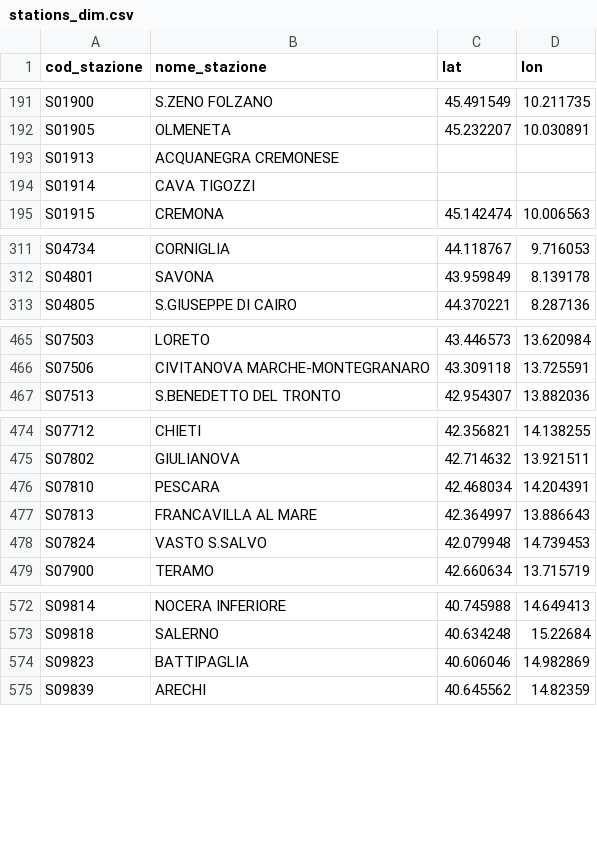
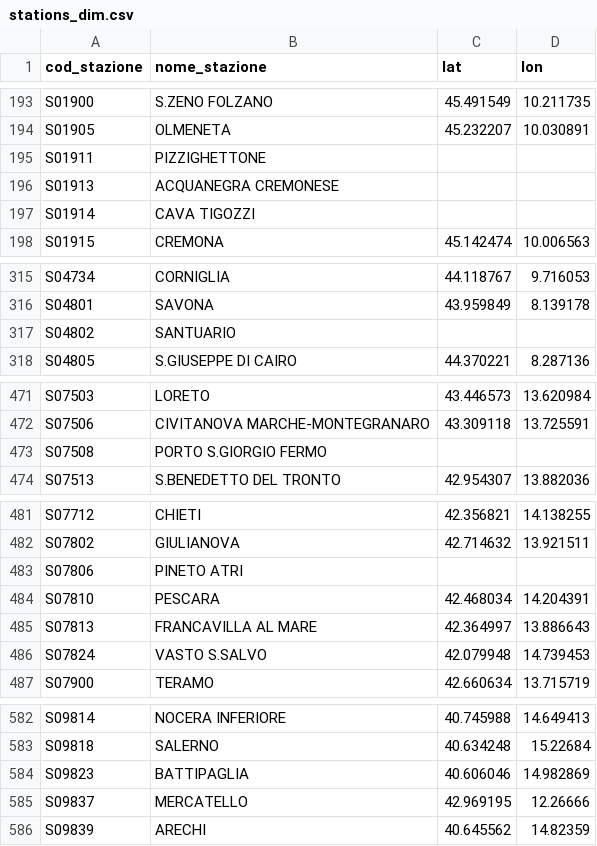
Before and after one commit to DrElegantia/trainstats-dashboard-test, a CSV file: data/gold/stations_dim.csv, drawn as a sheet; only a part is shown, gaps mark what is left out; the diff covers the shown part only; the diff names each change by its address in the sheet, - before the commit and + after, or states it on an @@ line.

```diff
--- a/data/gold/stations_dim.csv
+++ b/data/gold/stations_dim.csv
+row 195: S01911 | PIZZIGHETTONE
+row 317: S04802 | SANTUARIO
+row 473: S07508 | PORTO S.GIORGIO FERMO
+row 483: S07806 | PINETO ATRI
+row 585: S09837 | MERCATELLO | 42.969195 | 12.26666
```
Also changed, not shown: 6 added rows elsewhere in this file, data/gold/hist_mese_categoria.csv, data/gold/kpi_dettaglio_categoria.csv, 9 other files.
